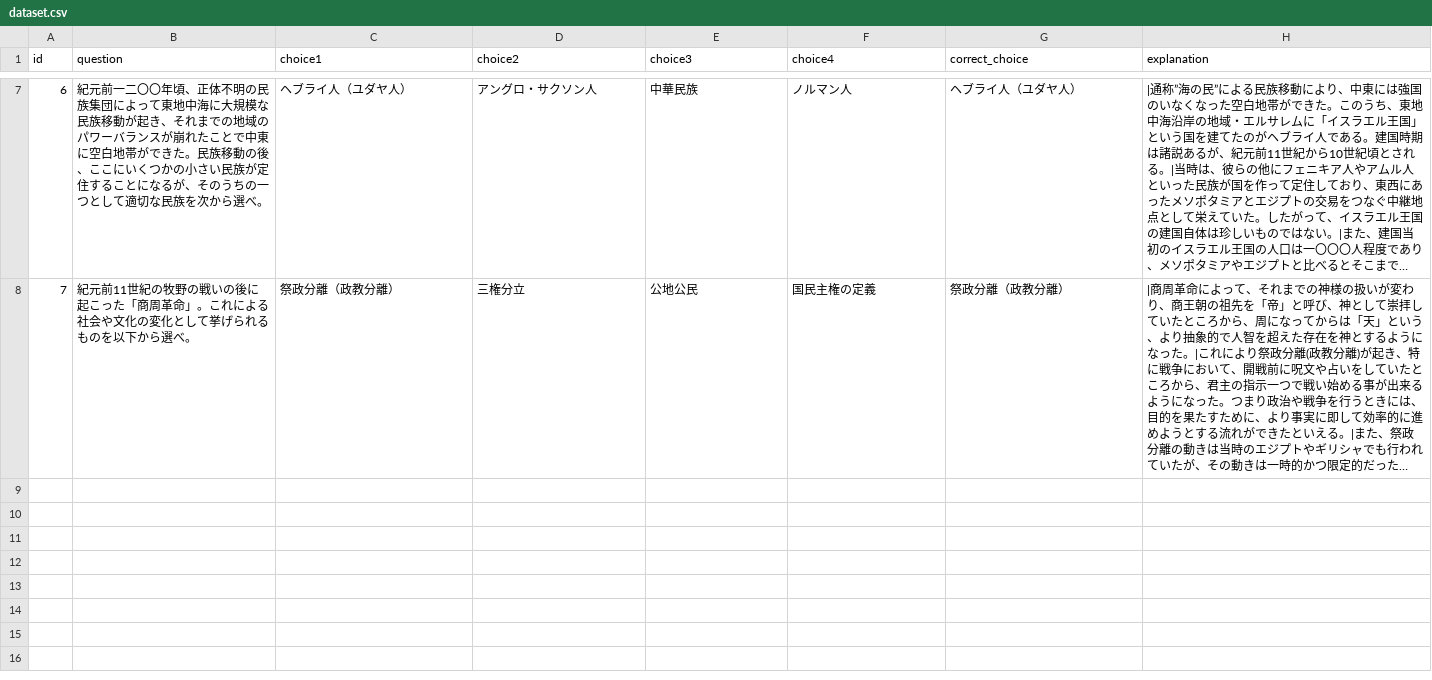
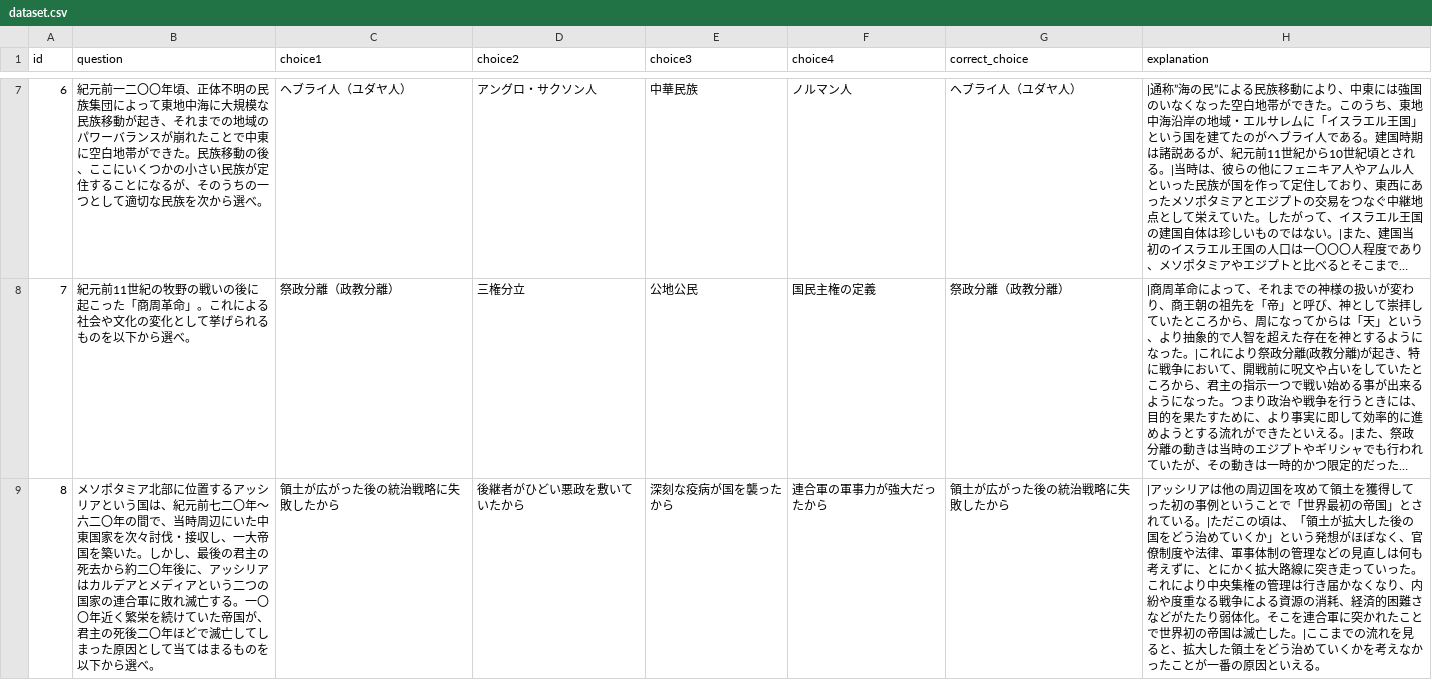
Before and after one commit to taku553/mondo, a CSV file: py/dataset.csv, drawn as a sheet; only a part is shown, gaps mark what is left out; long unchanged cells end in …; the diff covers the shown part only; the diff names each change by its address in the sheet, - before the commit and + after, or states it on an @@ line.

```diff
--- a/py/dataset.csv
+++ b/py/dataset.csv
+row 9: 8 | メソポタミア北部に位置するアッシリアという国は、紀元前七二〇年〜六二〇年の間で、当時周辺にいた中東国家を次々討伐・接収し、一大帝国を築いた。しかし、最後の君主の死去から約二〇年後に、アッシリアはカルデアとメディアという二つの国家の連合軍に敗れ滅亡する。一〇〇年近く繁栄を続けていた帝国が、君主の死後二〇年ほどで滅亡してしまった原因として当てはまるものを以下から選べ。 | 領土が広がった後の統治戦略に失敗したから | 後継者がひどい悪政を敷いていたから | 深刻な疫病が国を襲ったから | 連合軍の軍事力が強大だったから | 領土が広がった後の統治戦略に失敗したから | |アッシリアは他の周辺国を攻めて領土を獲得してった初の事例ということで「世界最初の帝国」とされている。|ただこの頃は、「領土が拡大した後の国をどう治めていくか」という発想がほぼなく、官僚制度や法律、軍事体制の管理などの見直しは何も考えずに、とにかく拡大路線に突き走っていった。これにより中央集権の管理は行き届かなくなり、内紛や度重なる戦争による資源の消耗、経済的困難さなどがたたり弱体化。そこを連合軍に突かれたことで世界初の帝国は滅亡した。|ここまでの流れを見ると、拡大した領土をどう治めていくかを考えなかったことが一番の原因といえる。
```
Also changed, not shown: 2 added rows and 1 edited cell elsewhere in this file, 27 other files.
